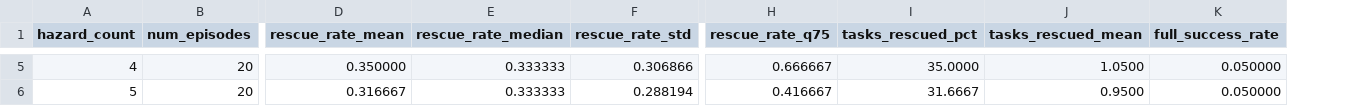
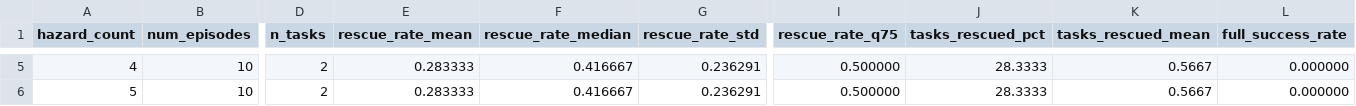
Before and after one commit to renkai99/sycabot_hazard_training_jax, a CSV file: mc_results/hazards_results.csv, drawn as a sheet; only a part is shown, gaps mark what is left out; addresses are those after the commit; the diff covers the shown part only; the diff names each change by its address in the sheet, - before the commit and + after, or states it on an @@ line.

Commit message:
Update the mc test results for 2 robots and 2 tasks

```diff
--- a/mc_results/hazards_results.csv
+++ b/mc_results/hazards_results.csv
+column D (n_tasks), rows 5-6: 2 | 2
-B5:B6 (num_episodes): 20
+B5:B6 (num_episodes): 10
-E5 (rescue_rate_mean): 0.350000
+E5 (rescue_rate_mean): 0.283333
-F5:F6 (rescue_rate_median): 0.333333
+F5:F6 (rescue_rate_median): 0.416667
-G5 (rescue_rate_std): 0.306866
+G5 (rescue_rate_std): 0.236291
-I5 (rescue_rate_q75): 0.666667
+I5 (rescue_rate_q75): 0.500000
-J5 (tasks_rescued_pct): 35.0000
+J5 (tasks_rescued_pct): 28.3333
-K5 (tasks_rescued_mean): 1.0500
+K5 (tasks_rescued_mean): 0.5667
-L5:L6 (full_success_rate): 0.050000
+L5:L6 (full_success_rate): 0.000000
-E6 (rescue_rate_mean): 0.316667
+E6 (rescue_rate_mean): 0.283333
-G6 (rescue_rate_std): 0.288194
+G6 (rescue_rate_std): 0.236291
-I6 (rescue_rate_q75): 0.416667
+I6 (rescue_rate_q75): 0.500000
-J6 (tasks_rescued_pct): 31.6667
+J6 (tasks_rescued_pct): 28.3333
-K6 (tasks_rescued_mean): 0.9500
+K6 (tasks_rescued_mean): 0.5667
```
Also changed, not shown: 38 edited cells elsewhere in this file, mc_results/spread_results.csv, mc_results/tasks_results.csv, 8 other files.
